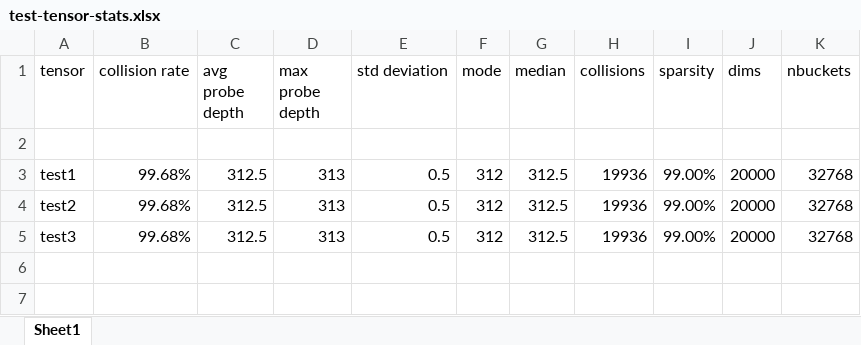
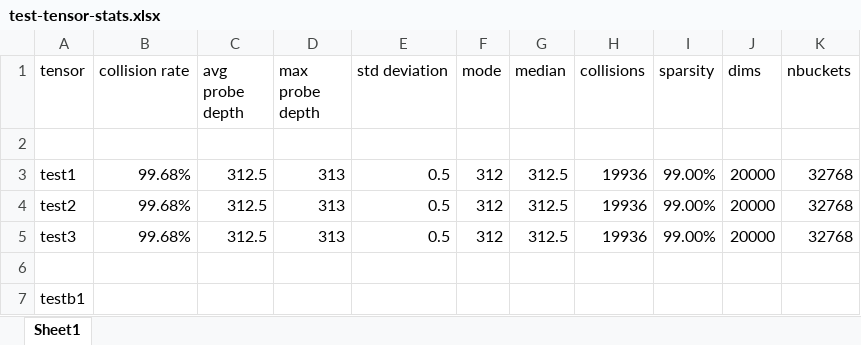
Before and after one commit to gymmyp1/sandbox, an Excel workbook: test-tensor-stats.xlsx, sheet Sheet1, drawn as a sheet; values as stored, in another font and other column widths than the file's, no borders; the diff names each change by its address in the sheet, - before the commit and + after, or states it on an @@ line.

Commit message:
added function to duplicate mode to another mode

```diff
--- a/test-tensor-stats.xlsx (sheet Sheet1)
+++ b/test-tensor-stats.xlsx (sheet Sheet1)
+row 6: (empty)
+row 7: testb1
```
Also changed, not shown: 5 other files.
